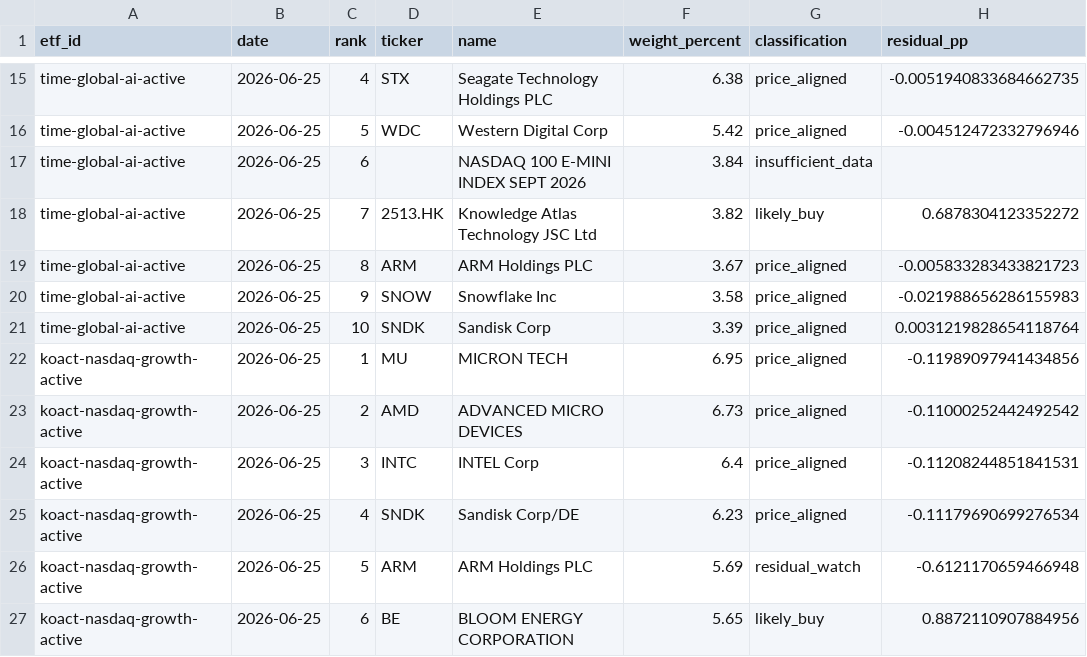
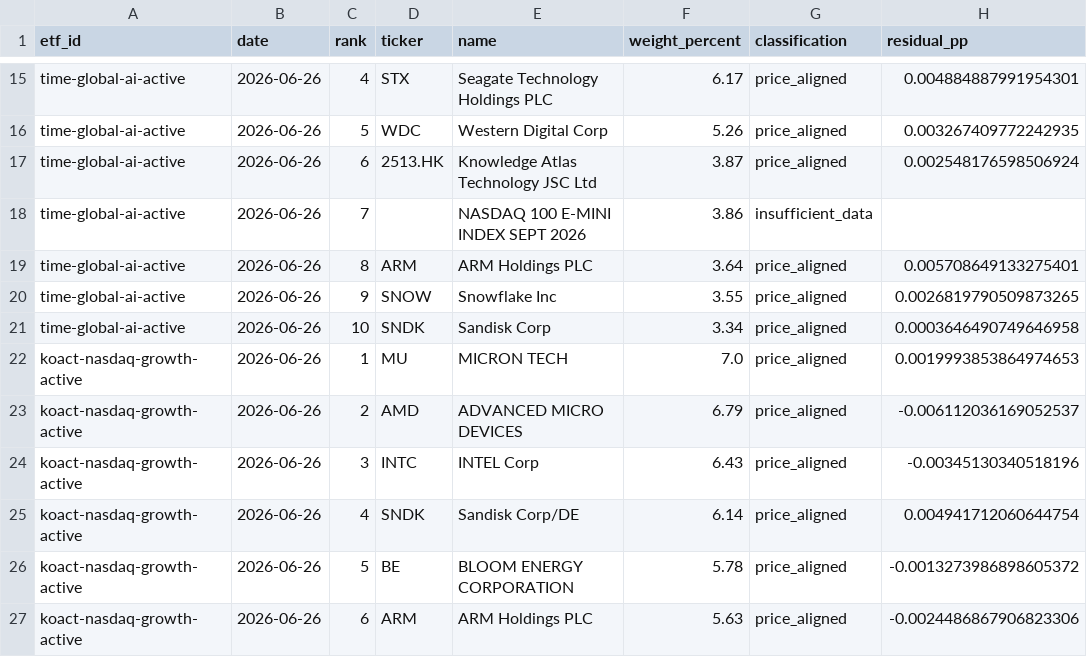
Before and after one commit to SonChangGi/etf-tracking, a CSV file: data/latest-summary.csv, drawn as a sheet; only a part is shown, gaps mark what is left out; removed rows and columns are numbered as before the commit, all else as after; the diff covers the shown part only; the diff names each change by its address in the sheet, - before the commit and + after, or states it on an @@ line.

```diff
--- a/data/latest-summary.csv
+++ b/data/latest-summary.csv
-B15:B16 (date): 2026-06-25
+B15:B16 (date): 2026-06-26
-F15 (weight_percent): 6.38
+F15 (weight_percent): 6.17
-H15 (residual_pp): -0.0051940833684662735
+H15 (residual_pp): 0.004884887991954301
-F16 (weight_percent): 5.42
+F16 (weight_percent): 5.26
-H16 (residual_pp): -0.004512472332796946
+H16 (residual_pp): 0.003267409772242935
+row 17: time-global-ai-active | 2026-06-26 | 6 | 2513.HK | Knowledge Atlas Technology JSC Ltd | 3.87 | price_aligned | 0.002548176598506924
-B18 (date): 2026-06-25
+B18 (date): 2026-06-26
-C18 (rank): 6
+C18 (rank): 7
-F18 (weight_percent): 3.84
+F18 (weight_percent): 3.86
-row 18: time-global-ai-active | 2026-06-25 | 7 | 2513.HK | Knowledge Atlas Technology JSC Ltd | 3.82 | likely_buy | 0.6878304123352272
-B19:B25 (date): 2026-06-25
+B19:B25 (date): 2026-06-26
-F19 (weight_percent): 3.67
+F19 (weight_percent): 3.64
-H19 (residual_pp): -0.005833283433821723
+H19 (residual_pp): 0.005708649133275401
-F20 (weight_percent): 3.58
+F20 (weight_percent): 3.55
-H20 (residual_pp): -0.021988656286155983
+H20 (residual_pp): 0.0026819790509873265
-F21 (weight_percent): 3.39
+F21 (weight_percent): 3.34
-H21 (residual_pp): 0.0031219828654118764
+H21 (residual_pp): 0.0003646490749646958
-F22 (weight_percent): 6.95
+F22 (weight_percent): 7.0
-H22 (residual_pp): -0.11989097941434856
+H22 (residual_pp): 0.0019993853864974653
-F23 (weight_percent): 6.73
+F23 (weight_percent): 6.79
-H23 (residual_pp): -0.11000252442492542
+H23 (residual_pp): -0.006112036169052537
-F24 (weight_percent): 6.4
+F24 (weight_percent): 6.43
-H24 (residual_pp): -0.11208244851841531
+H24 (residual_pp): -0.00345130340518196
-F25 (weight_percent): 6.23
+F25 (weight_percent): 6.14
-H25 (residual_pp): -0.11179690699276534
+H25 (residual_pp): 0.004941712060644754
+row 26: koact-nasdaq-growth-active | 2026-06-26 | 5 | BE | BLOOM ENERGY CORPORATION | 5.78 | price_aligned | -0.0013273986898605372
-B27 (date): 2026-06-25
+B27 (date): 2026-06-26
-C27 (rank): 5
+C27 (rank): 6
-F27 (weight_percent): 5.69
+F27 (weight_percent): 5.63
-G27 (classification): residual_watch
+G27 (classification): price_aligned
-H27 (residual_pp): -0.6121170659466948
+H27 (residual_pp): -0.0024486867906823306
-row 27: koact-nasdaq-growth-active | 2026-06-25 | 6 | BE | BLOOM ENERGY CORPORATION | 5.65 | likely_buy | 0.8872110907884956
```
Also changed, not shown: 1 added row, 1 removed row and 53 edited cells elsewhere in this file, 9 other files.
